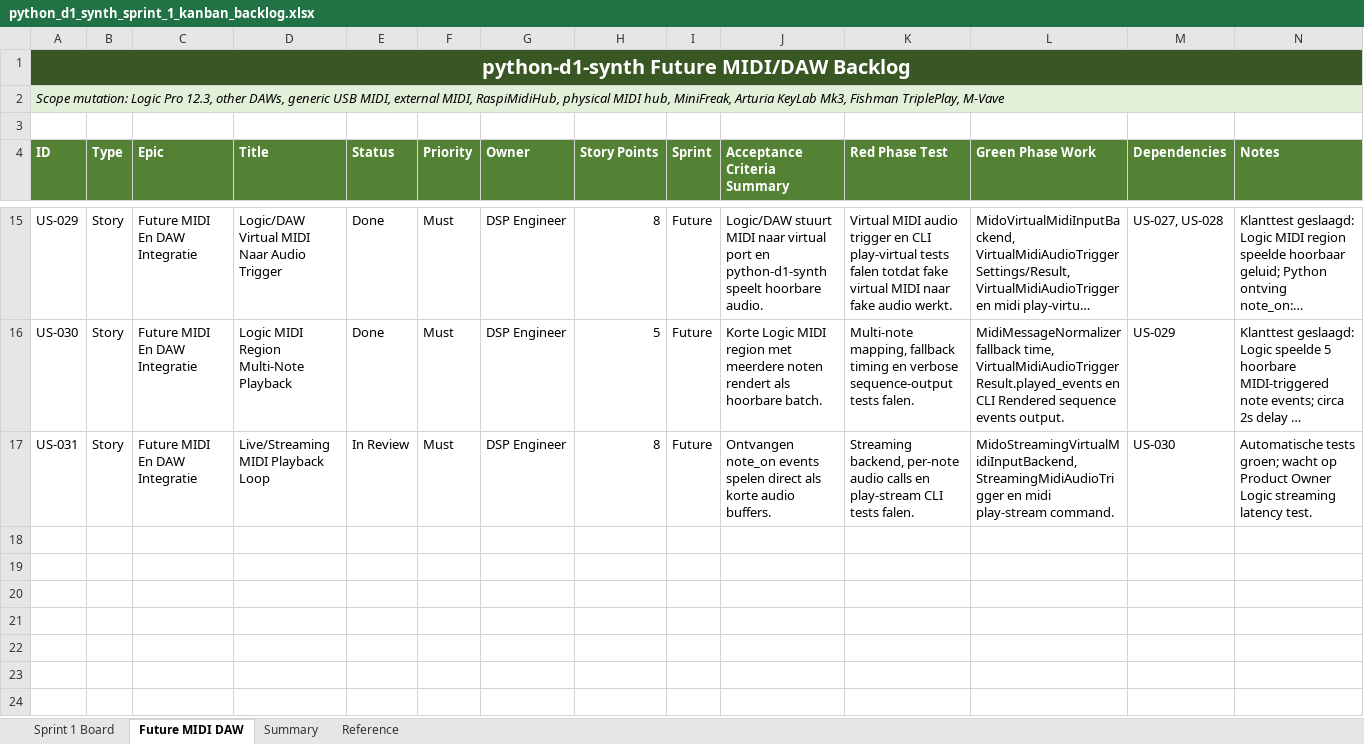
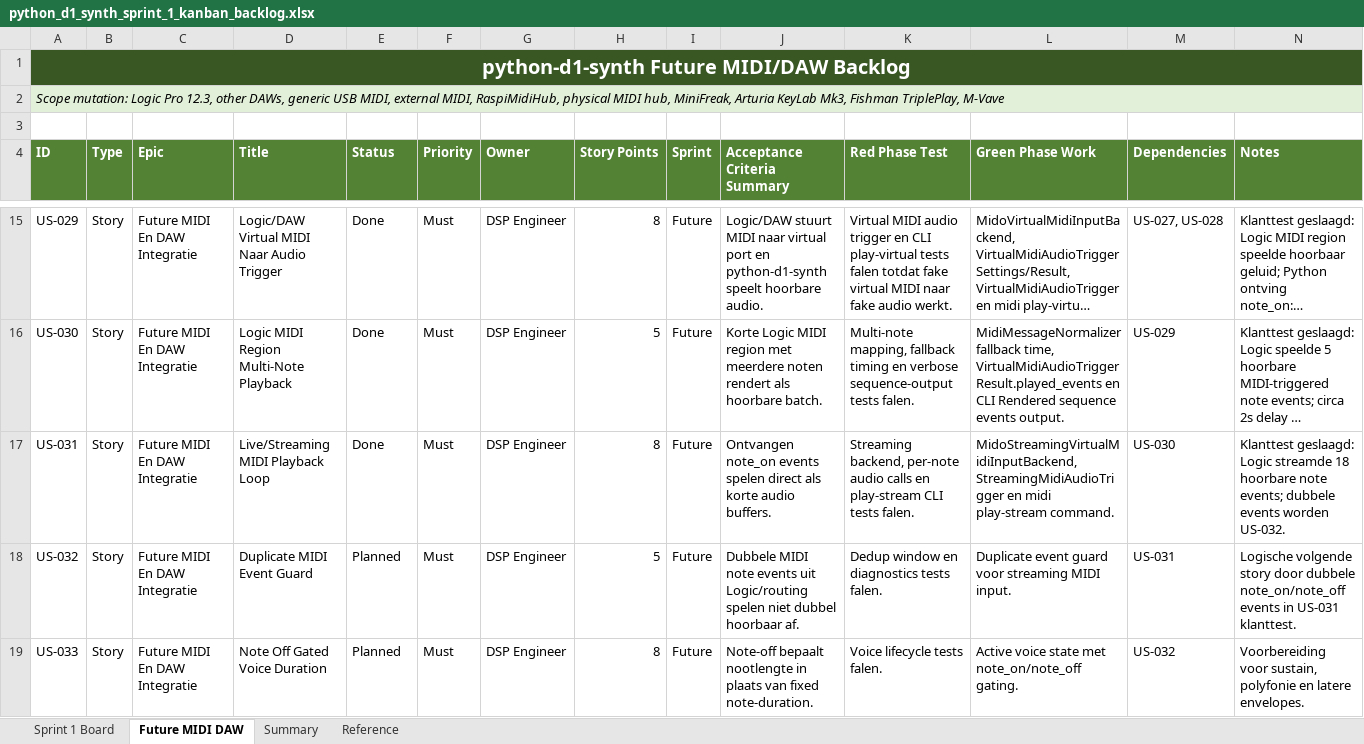
Before and after one commit to pappavis/python-d1-synth, an Excel workbook: outputs/CHATOD-20260709-D1PY-MVP-001/python_d1_synth_sprint_1_kanban_backlog.xlsx, sheet Future MIDI DAW, drawn as a sheet; only a part is shown, gaps mark what is left out; long unchanged cells end in …; values as stored, in another font and other column widths than the file's, no borders; table styles not drawn; the diff covers the shown part only; the diff names each change by its address in the sheet, - before the commit and + after, or states it on an @@ line.

Commit message:
Mark US-031 done and plan MIDI roadmap

```diff
--- a/outputs/CHATOD-20260709-D1PY-MVP-001/python_d1_synth_sprint_1_kanban_backlog.xlsx (sheet Future MIDI DAW)
+++ b/outputs/CHATOD-20260709-D1PY-MVP-001/python_d1_synth_sprint_1_kanban_backlog.xlsx (sheet Future MIDI DAW)
-E17 (Status): In Review
+E17 (Status): Done
-N17 (Notes): Automatische tests groen; wacht op Product Owner Logic streaming latency test.
+N17 (Notes): Klanttest geslaagd: Logic streamde 18 hoorbare note events; dubbele events worden US-032.
+row 18: US-032 | Story | Future MIDI En DAW Integratie | Duplicate MIDI Event Guard | Planned | Must | DSP Engineer | 5 | Future | Dubbele MIDI note events uit Logic/routing spelen niet dubbel hoorbaar af. | Dedup window en diagnostics tests falen. | Duplicate event guard voor streaming MIDI input. | US-031 | Logische volgende story door dubbele note_on/note_off events in US-031 klanttest.
+row 19: US-033 | Story | Future MIDI En DAW Integratie | Note Off Gated Voice Duration | Planned | Must | DSP Engineer | 8 | Future | Note-off bepaalt nootlengte in plaats van fixed note-duration. | Voice lifecycle tests falen. | Active voice state met note_on/note_off gating. | US-032 | Voorbereiding voor sustain, polyfonie en latere envelopes.
```
Also changed, not shown: 3 added rows elsewhere in this sheet, sheet Summary, 7 other files.
